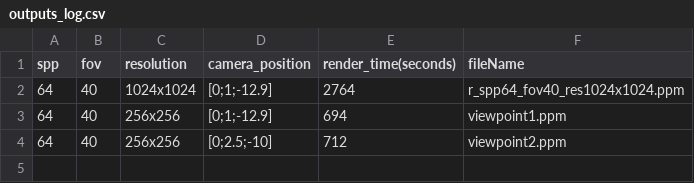
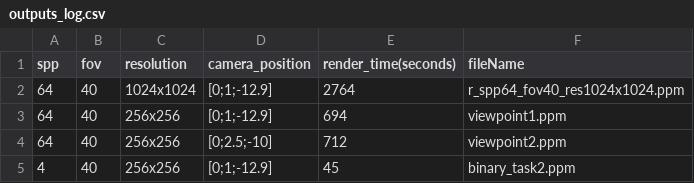
Before and after one commit to mukundsrinivasb/computer_graphics_submission, a CSV file: project_2/src/outputs_log.csv, drawn as a sheet; the diff names each change by its address in the sheet, - before the commit and + after, or states it on an @@ line.

Commit message:
Add user controls for king position, material, light and environment (Anusha)

```diff
--- a/project_2/src/outputs_log.csv
+++ b/project_2/src/outputs_log.csv
+row 5: 4 | 40 | 256x256 | [0;1;-12.9] | 45 | binary_task2.ppm
```
Also changed, not shown: 1 other file.
